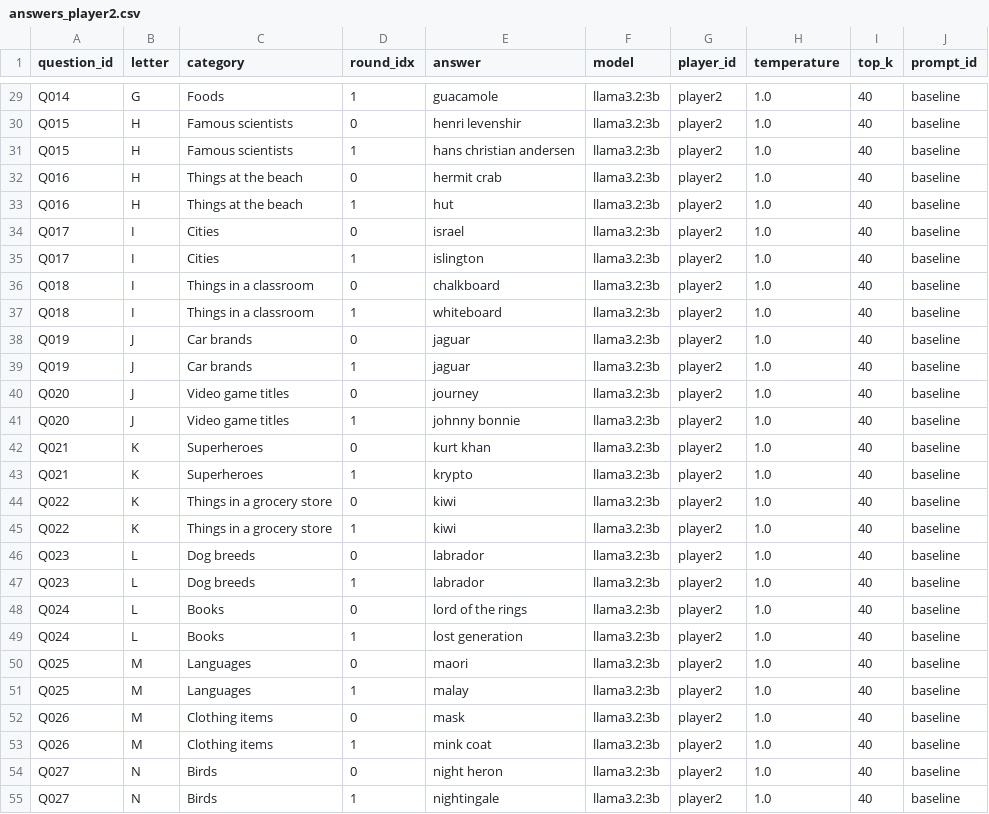
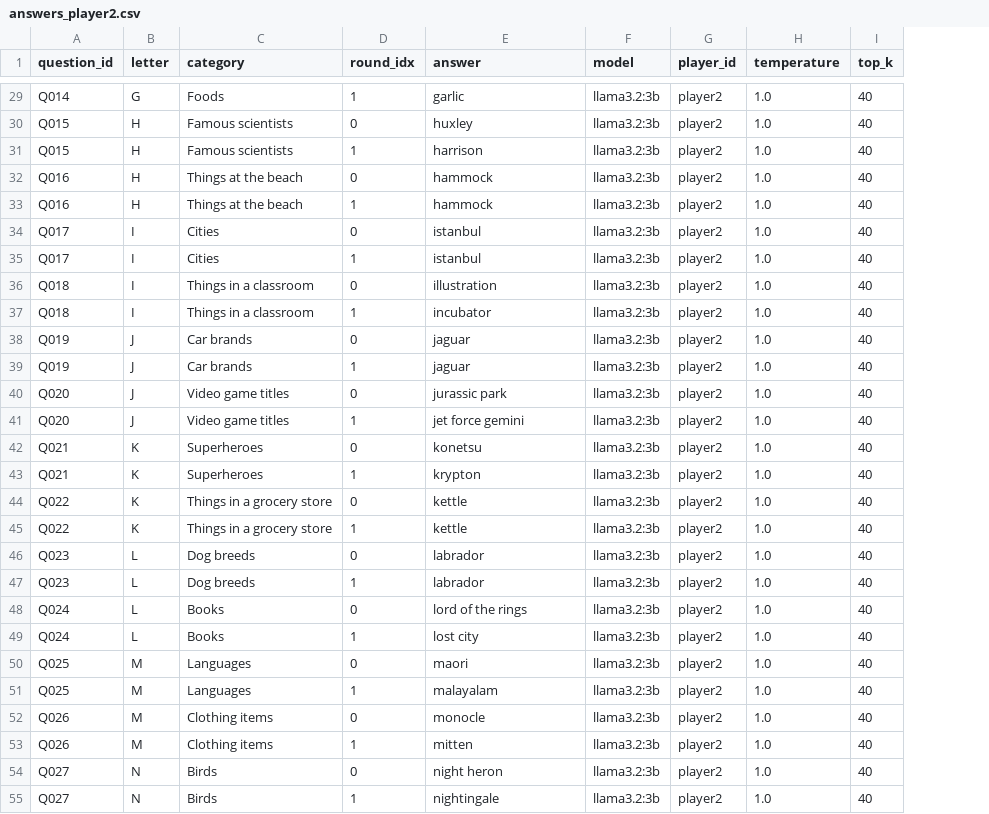
Before and after one commit to domgearing/Social_Algorithms_Psets, a CSV file: Problem_Set_3/outputs/answers_player2.csv, drawn as a sheet; only a part is shown, gaps mark what is left out; the diff covers the shown part only; the diff names each change by its address in the sheet, - before the commit and + after, or states it on an @@ line.

```diff
--- a/Problem_Set_3/outputs/answers_player2.csv
+++ b/Problem_Set_3/outputs/answers_player2.csv
-column J (prompt_id), rows 29-55: all baseline
-E29 (answer): guacamole
+E29 (answer): garlic
-E30 (answer): henri levenshir
+E30 (answer): huxley
-E31 (answer): hans christian andersen
+E31 (answer): harrison
-E32 (answer): hermit crab
+E32 (answer): hammock
-E33 (answer): hut
+E33 (answer): hammock
-E34 (answer): israel
+E34 (answer): istanbul
-E35 (answer): islington
+E35 (answer): istanbul
-E36 (answer): chalkboard
+E36 (answer): illustration
-E37 (answer): whiteboard
+E37 (answer): incubator
-E40 (answer): journey
+E40 (answer): jurassic park
-E41 (answer): johnny bonnie
+E41 (answer): jet force gemini
-E42 (answer): kurt khan
+E42 (answer): konetsu
-E43 (answer): krypto
+E43 (answer): krypton
-E44:E45 (answer): kiwi
+E44:E45 (answer): kettle
-E49 (answer): lost generation
+E49 (answer): lost city
-E51 (answer): malay
+E51 (answer): malayalam
-E52 (answer): mask
+E52 (answer): monocle
-E53 (answer): mink coat
+E53 (answer): mitten
```
Also changed, not shown: 74 edited cells elsewhere in this file, Problem_Set_3/outputs/answers_player1.csv, 4 other files.
